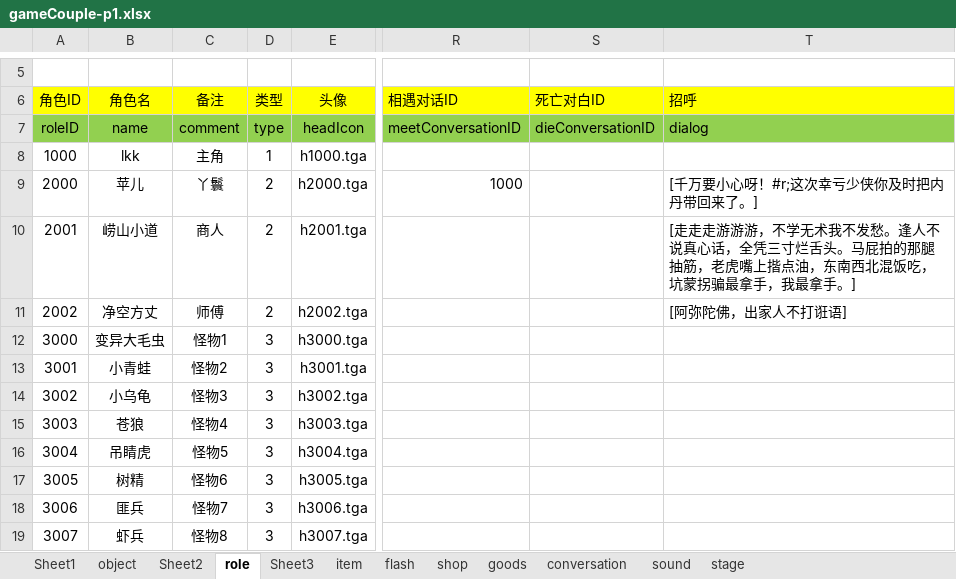
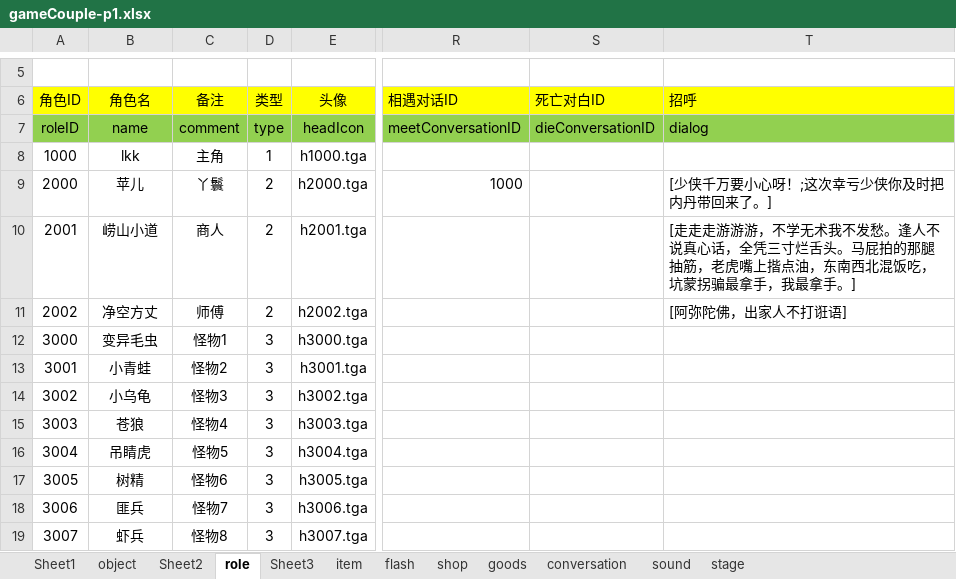
Before and after one commit to likang7/rpg_demo, an Excel workbook: comment/gameCouple-p1.xlsx, sheet role, drawn as a sheet; only a part is shown, gaps mark what is left out; values as stored, in another font and other column widths than the file's, no borders; the diff names each change by its address in the sheet, - before the commit and + after, or states it on an @@ line.

```diff
--- a/comment/gameCouple-p1.xlsx (sheet role)
+++ b/comment/gameCouple-p1.xlsx (sheet role)
-T9 (招呼): [千万要小心呀！#r;这次幸亏少侠你及时把内丹带回来了。]
+T9 (招呼): [少侠千万要小心呀！;这次幸亏少侠你及时把内丹带回来了。]
-B12 (角色名): 变异大毛虫
+B12 (角色名): 变异毛虫
```
Also changed, not shown: sheet flash, 15 other files.
